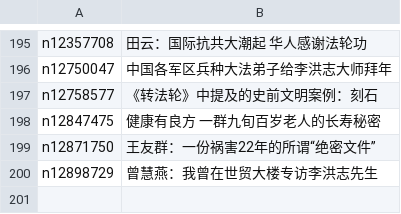
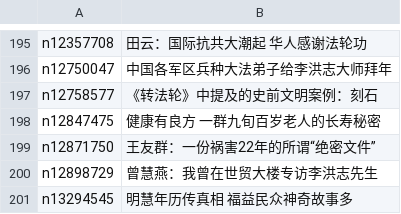
Before and after one commit to easy2view/epoch-special, a CSV file: indexes/nf4389.csv, drawn as a sheet; only a part is shown, gaps mark what is left out; the diff names each change by its address in the sheet, - before the commit and + after, or states it on an @@ line.

```diff
--- a/indexes/nf4389.csv
+++ b/indexes/nf4389.csv
+row 201: n13294545 | 明慧年历传真相 福益民众神奇故事多
```
Also changed, not shown: indexes/nf4379.csv, 23 other files.
